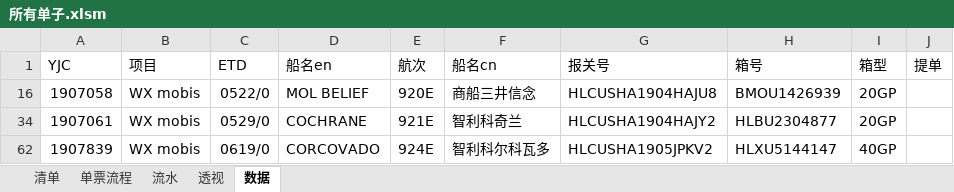
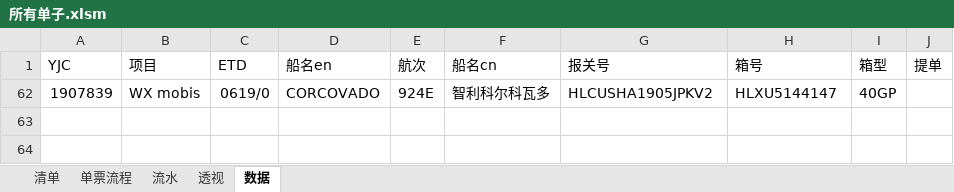
Before and after one commit to ColorfullyZhang/rang, an Excel workbook: yjc/所有单子.xlsm, sheet 数据, drawn as a sheet; values as stored, in another font and other column widths than the file's, no borders; conditional formats and table styles not drawn; the diff names each change by its address in the sheet, - before the commit and + after, or states it on an @@ line.

```diff
--- a/yjc/所有单子.xlsm (sheet 数据)
+++ b/yjc/所有单子.xlsm (sheet 数据)
@@ row 16 hidden: 1907058 | WX mobis | 0522/0 | MOL BELIEF | 920E | 商船三井信念 | HLCUSHA1904HAJU8 | BMOU1426939 | 20GP @@
@@ row 34 hidden: 1907061 | WX mobis | 0529/0 | COCHRANE | 921E | 智利科奇兰 | HLCUSHA1904HAJY2 | HLBU2304877 | 20GP @@
```
Also changed, not shown: sheet 透视, sheet 流水, sheet 清单, hidden cells, charts or pictures, yjc/research/出运清单汇总.xlsx, 3 other files.
